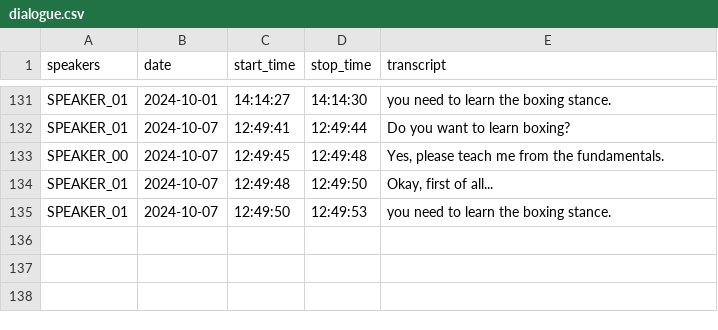
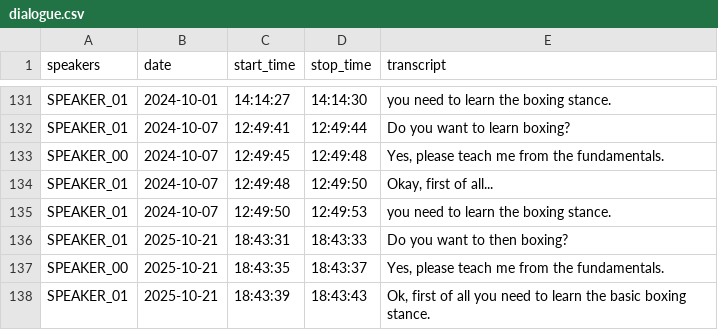
Before and after one commit to hongbo-wei/BoxingHub, a CSV file: static/text/dialogue.csv, drawn as a sheet; only a part is shown, gaps mark what is left out.

Commit message:
Update dependencies and enhance dialogue dataset
- Added specific versions for numpy, torch, torchaudio, and torchvision in pyproject.toml to ensure compatibility.
- Included new dependencies: openai-whisper, speechbrain, soundfile, and huggingface_hub.
- Expanded dialogue dataset in dialogue.csv with additional exchanges to improve training data.

```diff
--- a/static/text/dialogue.csv
+++ b/static/text/dialogue.csv
@@ -135 +135,4 @@ SPEAKER_01,2024-10-07,12:49:48,12:49:50,"Okay, first of all..."
 SPEAKER_01,2024-10-07,12:49:50,12:49:53,"you need to learn the boxing stance."
+SPEAKER_01,2025-10-21,18:43:31,18:43:33,"Do you want to then boxing?"
+SPEAKER_00,2025-10-21,18:43:35,18:43:37,"Yes, please teach me from the fundamentals."
+SPEAKER_01,2025-10-21,18:43:39,18:43:43,"Ok, first of all you need to learn the basic boxing stance."
```
Also changed, not shown: 4 other files.
